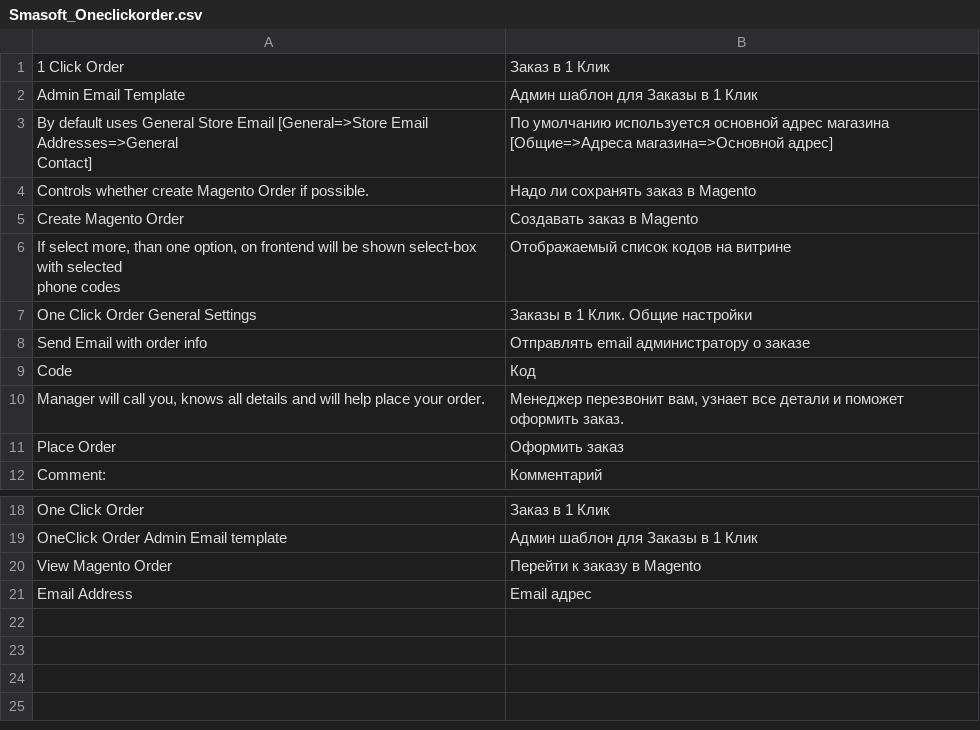
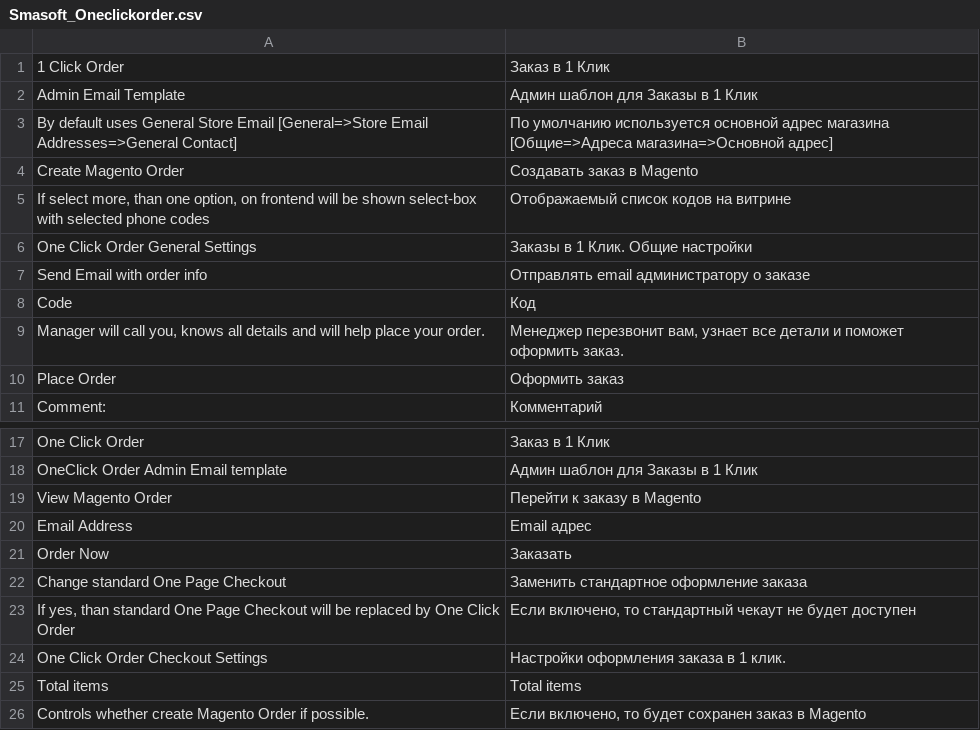
Before and after one commit to mslabko/magento-oneclickorder, a CSV file: app/locale/ru_RU/Smasoft_Oneclickorder.csv, drawn as a sheet; only a part is shown, gaps mark what is left out.

Commit message:
Added compatibility with 1.5, 1.6 version. Added custom payment method for checkout. Added ability disable standard onepage checkout

```diff
--- a/app/locale/ru_RU/Smasoft_Oneclickorder.csv
+++ b/app/locale/ru_RU/Smasoft_Oneclickorder.csv
@@ -2,12 +2,5 @@
 "Admin Email Template","Админ шаблон для Заказы в 1 Клик"
-"By default uses General Store Email [General=>Store Email Addresses=>General
-                                Contact]
-                            ","По умолчанию используется основной адрес магазина [Общие=>Адреса магазина=>Основной адрес]
-                            "
-"Controls whether create Magento Order if possible.
-                            ","Надо ли сохранять заказ в Magento"
+"By default uses General Store Email [General=>Store Email Addresses=>General Contact]","По умолчанию используется основной адрес магазина [Общие=>Адреса магазина=>Основной адрес]"
 "Create Magento Order","Создавать заказ в Magento"
-"If select more, than one option, on frontend will be shown select-box with selected
-                                phone codes
-                            ","Отображаемый список кодов на витрине"
+"If select more, than one option, on frontend will be shown select-box with selected phone codes","Отображаемый список кодов на витрине"
 "One Click Order General Settings","Заказы в 1 Клик. Общие настройки"
@@ -27 +20,7 @@
 "Email Address","Email адрес"
+"Order Now","Заказать"
+"Change standard One Page Checkout","Заменить стандартное оформление заказа"
+"If yes, than standard One Page Checkout will be replaced by One Click Order","Если включено, то стандартный чекаут не будет доступен"
+"One Click Order Checkout Settings","Настройки оформления заказа в 1 клик."
+"Total items","Total items"
+"Controls whether create Magento Order if possible.","Если включено, то будет сохранен заказ в Magento"
```
Also changed, not shown: 15 other files.
